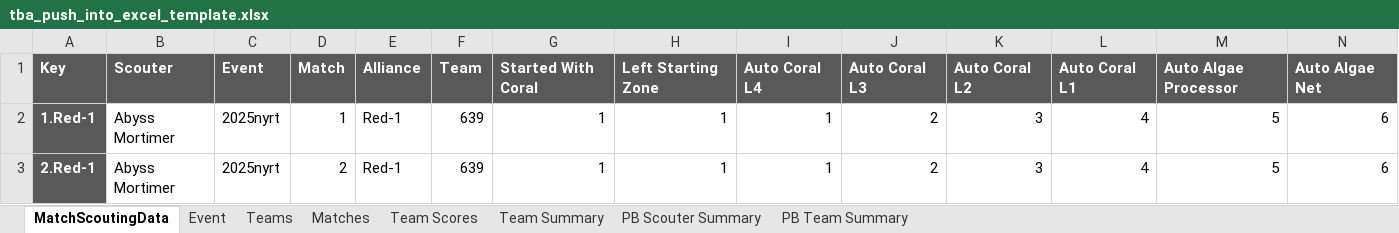
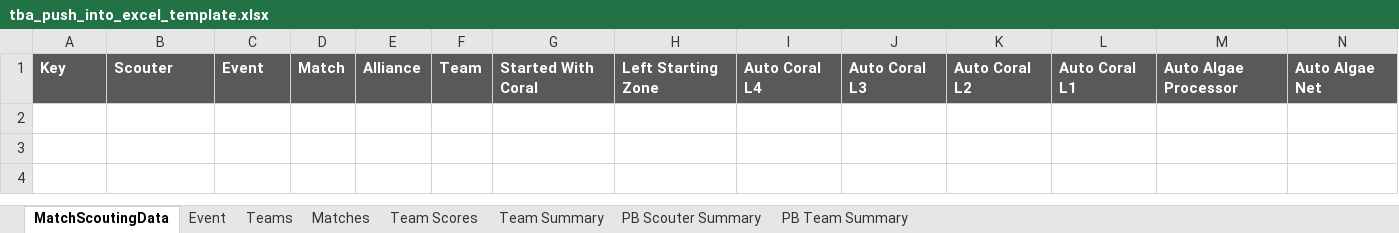
Before and after one commit to FairportRobotics/ScoutingPASSSync, an Excel workbook: tba/tba_push_into_excel_template.xlsx, sheet MatchScoutingData, drawn as a sheet; only a part is shown; values as stored, in another font and other column widths than the file's, no borders; rows hold the shown columns only; the diff names each change by its address in the sheet, - before the commit and + after, or states it on an @@ line.

Commit message:
Removed some test data from Excel template.

```diff
--- a/tba/tba_push_into_excel_template.xlsx (sheet MatchScoutingData)
+++ b/tba/tba_push_into_excel_template.xlsx (sheet MatchScoutingData)
-row 2: 1.Red-1 | Abyss Mortimer | 2025nyrt | 1 | Red-1 | 639 | 1 | 1 | 1 | 2 | 3 | 4 | 5 | 6
-row 3: 2.Red-1 | Abyss Mortimer | 2025nyrt | 2 | Red-1 | 639 | 1 | 1 | 1 | 2 | 3 | 4 | 5 | 6
```
Also changed, not shown: sheet PB Scouter Summary, 1 other file.
